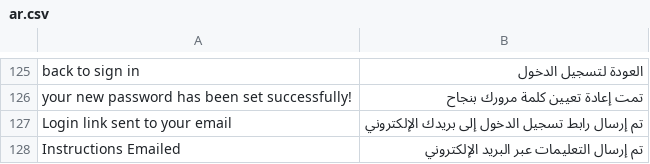
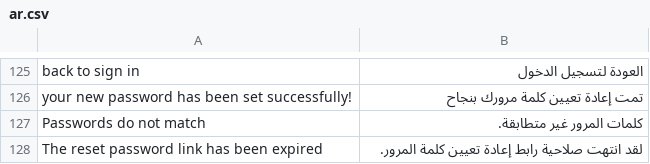
Before and after one commit to Midocean-Technologies/sccc_theme, a CSV file: sccc_theme/translations/ar.csv, drawn as a sheet; only a part is shown, gaps mark what is left out.

Commit message:
more translation added in login page

```diff
--- a/sccc_theme/translations/ar.csv
+++ b/sccc_theme/translations/ar.csv
@@ -126,3 +126,3 @@
 "your new password has been set successfully!","تمت إعادة تعيين كلمة مرورك بنجاح"
-"Login link sent to your email","تم إرسال رابط تسجيل الدخول إلى بريدك الإلكتروني"
-"Instructions Emailed","تم إرسال التعليمات عبر البريد الإلكتروني"
+"Passwords do not match","كلمات المرور غير متطابقة."
+"The reset password link has been expired","لقد انتهت صلاحية رابط إعادة تعيين كلمة المرور."
```
Also changed, not shown: 1 other file.
